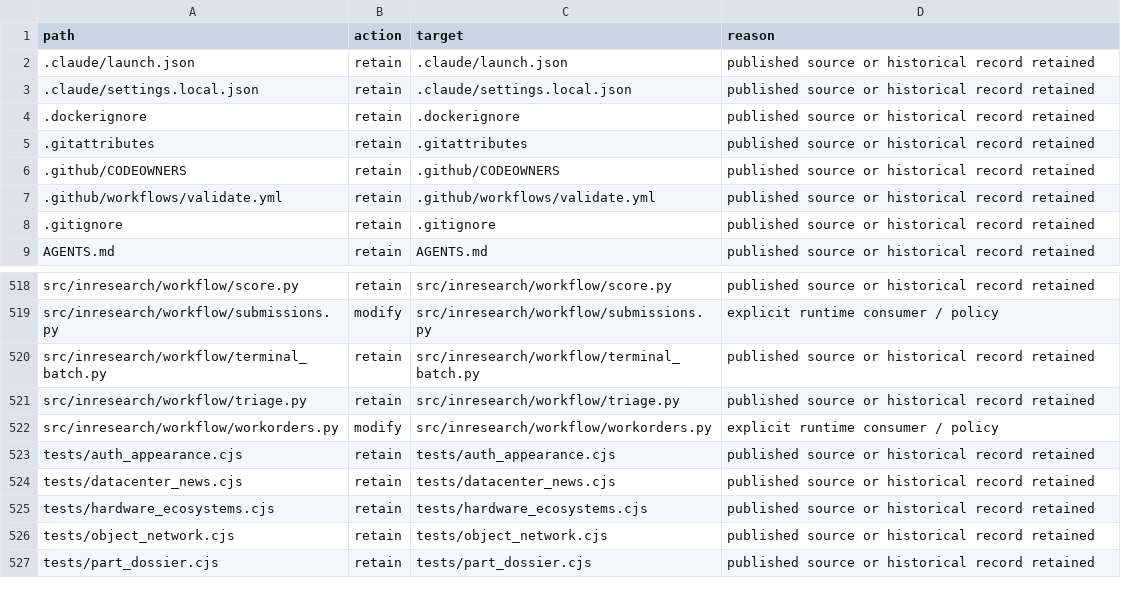
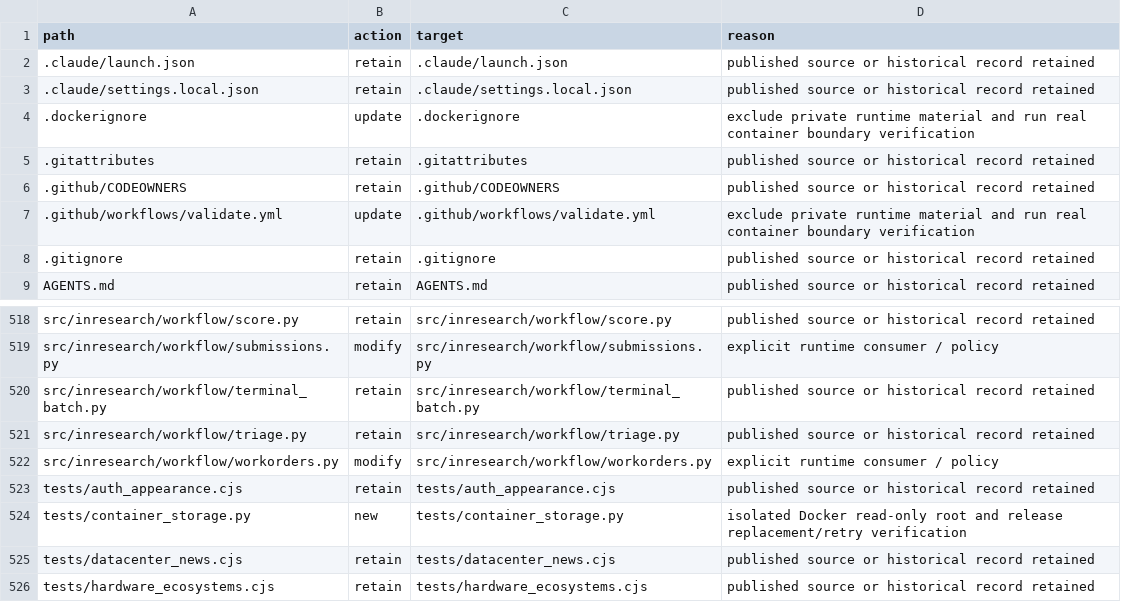
Before and after one commit to niuroumiantt/InResearch.ai, a CSV file: docs/reviews/2026-09-13/data-authority/file-plan.csv, drawn as a sheet; only a part is shown, gaps mark what is left out; the shorter side is filled out with more unchanged rows.

Commit message:
docs: specify container release verification before implementation

```diff
--- a/docs/reviews/2026-09-13/data-authority/file-plan.csv
+++ b/docs/reviews/2026-09-13/data-authority/file-plan.csv
@@ -3,6 +3,6 @@ path,action,target,reason
 .claude/settings.local.json,retain,.claude/settings.local.json,published source or historical record retained
-.dockerignore,retain,.dockerignore,published source or historical record retained
+.dockerignore,update,.dockerignore,exclude private runtime material and run real container boundary verification
 .gitattributes,retain,.gitattributes,published source or historical record retained
 .github/CODEOWNERS,retain,.github/CODEOWNERS,published source or historical record retained
-.github/workflows/validate.yml,retain,.github/workflows/validate.yml,published source or historical record retained
+.github/workflows/validate.yml,update,.github/workflows/validate.yml,exclude private runtime material and run real container boundary verification
 .gitignore,retain,.gitignore,published source or historical record retained
@@ -523,2 +523,3 @@ src/inresearch/workflow/workorders.py,modify,src/inresearch/workflow/workorders.
 tests/auth_appearance.cjs,retain,tests/auth_appearance.cjs,published source or historical record retained
+tests/container_storage.py,new,tests/container_storage.py,isolated Docker read-only root and release replacement/retry verification
 tests/datacenter_news.cjs,retain,tests/datacenter_news.cjs,published source or historical record retained
```
Also changed, not shown: 2 other files.
